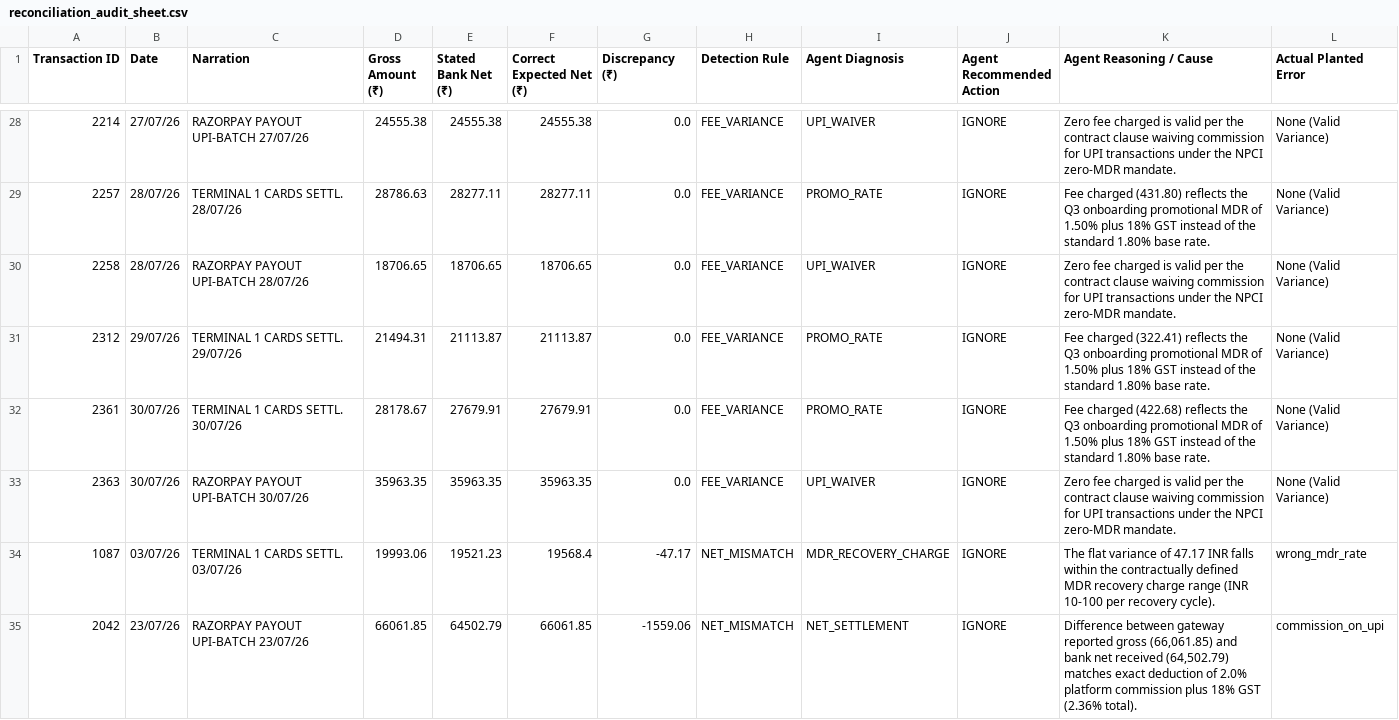
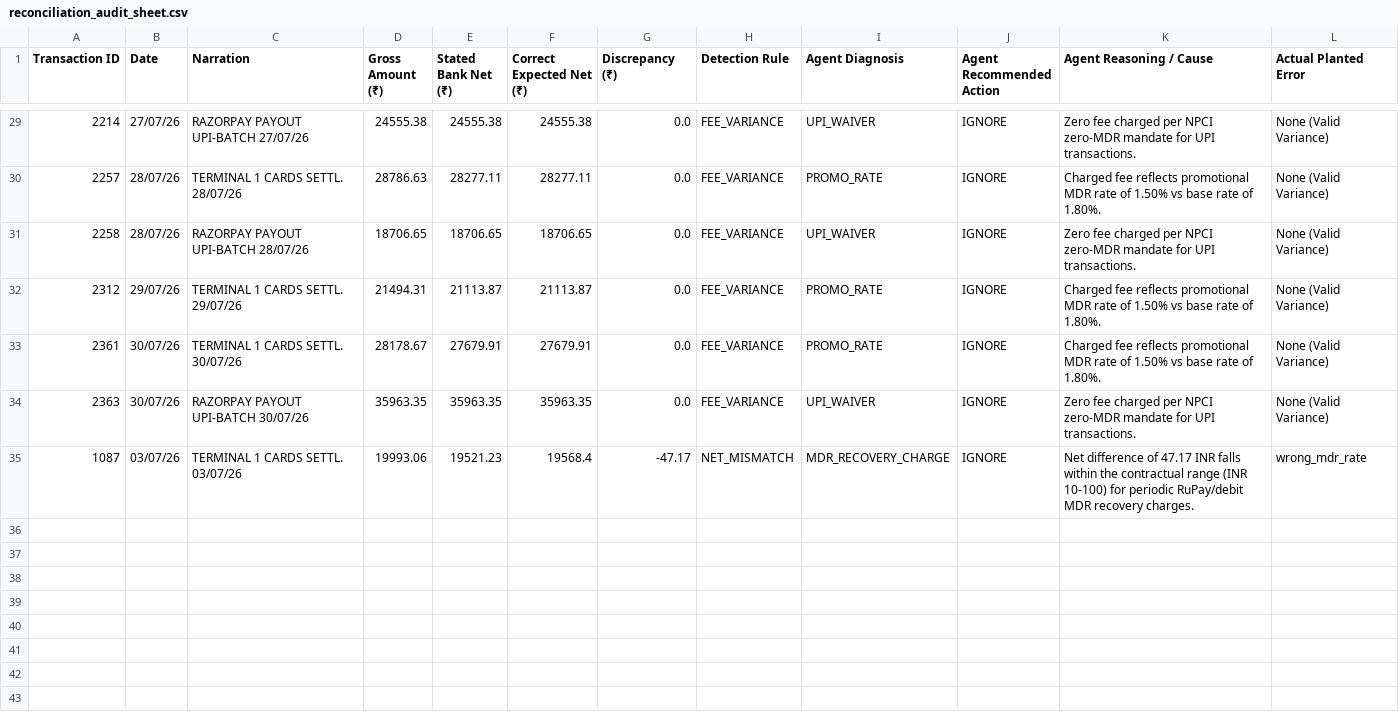
Before and after one commit to nehalabbott/ai-finance-controller, a CSV file: output/reconciliation_audit_sheet.csv, drawn as a sheet; only a part is shown, gaps mark what is left out; the diff covers the shown part only.

```diff
--- a/output/reconciliation_audit_sheet.csv
+++ b/output/reconciliation_audit_sheet.csv
@@ -28,8 +29,7 @@ Transaction ID,Date,Narration,Gross Amount (₹),Stated Bank Net (₹),Correct E
-2214,27/07/26,RAZORPAY PAYOUT UPI-BATCH 27/07/26,24555.38,24555.38,24555.38,0.0,FEE_VARIANCE,UPI_WAIVER,IGNORE,Zero fee charged is valid per the contract clause waiving commission for UPI transactions under the NPCI zero-MDR mandate.,None (Valid Variance)
-2257,28/07/26,TERMINAL 1 CARDS SETTL. 28/07/26,28786.63,28277.11,28277.11,0.0,FEE_VARIANCE,PROMO_RATE,IGNORE,Fee charged (431.80) reflects the Q3 onboarding promotional MDR of 1.50% plus 18% GST instead of the standard 1.80% base rate.,None (Valid Variance)
-2258,28/07/26,RAZORPAY PAYOUT UPI-BATCH 28/07/26,18706.65,18706.65,18706.65,0.0,FEE_VARIANCE,UPI_WAIVER,IGNORE,Zero fee charged is valid per the contract clause waiving commission for UPI transactions under the NPCI zero-MDR mandate.,None (Valid Variance)
-2312,29/07/26,TERMINAL 1 CARDS SETTL. 29/07/26,21494.31,21113.87,21113.87,0.0,FEE_VARIANCE,PROMO_RATE,IGNORE,Fee charged (322.41) reflects the Q3 onboarding promotional MDR of 1.50% plus 18% GST instead of the standard 1.80% base rate.,None (Valid Variance)
-2361,30/07/26,TERMINAL 1 CARDS SETTL. 30/07/26,28178.67,27679.91,27679.91,0.0,FEE_VARIANCE,PROMO_RATE,IGNORE,Fee charged (422.68) reflects the Q3 onboarding promotional MDR of 1.50% plus 18% GST instead of the standard 1.80% base rate.,None (Valid Variance)
-2363,30/07/26,RAZORPAY PAYOUT UPI-BATCH 30/07/26,35963.35,35963.35,35963.35,0.0,FEE_VARIANCE,UPI_WAIVER,IGNORE,Zero fee charged is valid per the contract clause waiving commission for UPI transactions under the NPCI zero-MDR mandate.,None (Valid Variance)
-1087,03/07/26,TERMINAL 1 CARDS SETTL. 03/07/26,19993.06,19521.23,19568.4,-47.17,NET_MISMATCH,MDR_RECOVERY_CHARGE,IGNORE,The flat variance of 47.17 INR falls within the contractually defined MDR recovery charge range (INR 10-100 per recovery cycle).,wrong_mdr_rate
-2042,23/07/26,RAZORPAY PAYOUT UPI-BATCH 23/07/26,66061.85,64502.79,66061.85,-1559.06,NET_MISMATCH,NET_SETTLEMENT,IGNORE,"Difference between gateway reported gross (66,061.85) and bank net received (64,502.79) matches exact deduction of 2.0% platform commission plus 18% GST (2.36% total).",commission_on_upi
+2214,27/07/26,RAZORPAY PAYOUT UPI-BATCH 27/07/26,24555.38,24555.38,24555.38,0.0,FEE_VARIANCE,UPI_WAIVER,IGNORE,Zero fee charged per NPCI zero-MDR mandate for UPI transactions.,None (Valid Variance)
+2257,28/07/26,TERMINAL 1 CARDS SETTL. 28/07/26,28786.63,28277.11,28277.11,0.0,FEE_VARIANCE,PROMO_RATE,IGNORE,Charged fee reflects promotional MDR rate of 1.50% vs base rate of 1.80%.,None (Valid Variance)
+2258,28/07/26,RAZORPAY PAYOUT UPI-BATCH 28/07/26,18706.65,18706.65,18706.65,0.0,FEE_VARIANCE,UPI_WAIVER,IGNORE,Zero fee charged per NPCI zero-MDR mandate for UPI transactions.,None (Valid Variance)
+2312,29/07/26,TERMINAL 1 CARDS SETTL. 29/07/26,21494.31,21113.87,21113.87,0.0,FEE_VARIANCE,PROMO_RATE,IGNORE,Charged fee reflects promotional MDR rate of 1.50% vs base rate of 1.80%.,None (Valid Variance)
+2361,30/07/26,TERMINAL 1 CARDS SETTL. 30/07/26,28178.67,27679.91,27679.91,0.0,FEE_VARIANCE,PROMO_RATE,IGNORE,Charged fee reflects promotional MDR rate of 1.50% vs base rate of 1.80%.,None (Valid Variance)
+2363,30/07/26,RAZORPAY PAYOUT UPI-BATCH 30/07/26,35963.35,35963.35,35963.35,0.0,FEE_VARIANCE,UPI_WAIVER,IGNORE,Zero fee charged per NPCI zero-MDR mandate for UPI transactions.,None (Valid Variance)
+1087,03/07/26,TERMINAL 1 CARDS SETTL. 03/07/26,19993.06,19521.23,19568.4,-47.17,NET_MISMATCH,MDR_RECOVERY_CHARGE,IGNORE,Net difference of 47.17 INR falls within the contractual range (INR 10-100) for periodic RuPay/debit MDR recovery charges.,wrong_mdr_rate
```
Also changed, not shown: 1 added row and 32 edited cells elsewhere in this file, output/agent_resolutions.csv, 4 other files.
